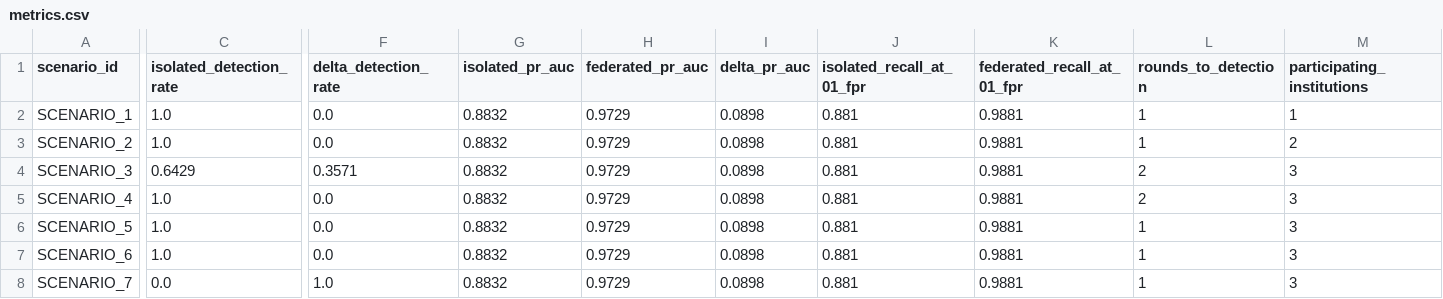
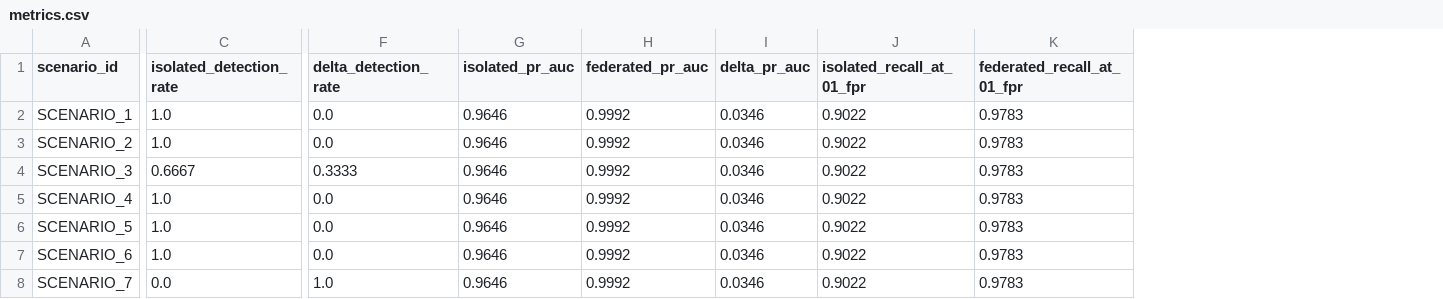
Before and after one commit to yusufcalisir/CF-Intelligence, a CSV file: experiments/cross_bank/metrics.csv, drawn as a sheet; only a part is shown, gaps mark what is left out; the diff names each change by its address in the sheet, - before the commit and + after, or states it on an @@ line.

Commit message:
feat(benchmarks): execute flagship consortium cross-bank research benchmark and dashboard integration

```diff
--- a/experiments/cross_bank/metrics.csv
+++ b/experiments/cross_bank/metrics.csv
-column L (rounds_to_detection), rows 2-8: 1 | 1 | 2 | 2 | 1 | 1 | 1
-column M (participating_institutions), rows 2-8: 1 | 2 | 3 | 3 | 3 | 3 | 3
-G2:G8 (isolated_pr_auc): 0.8832
+G2:G8 (isolated_pr_auc): 0.9646
-H2:H8 (federated_pr_auc): 0.9729
+H2:H8 (federated_pr_auc): 0.9992
-I2:I8 (delta_pr_auc): 0.0898
+I2:I8 (delta_pr_auc): 0.0346
-J2:J8 (isolated_recall_at_01_fpr): 0.881
+J2:J8 (isolated_recall_at_01_fpr): 0.9022
-K2:K8 (federated_recall_at_01_fpr): 0.9881
+K2:K8 (federated_recall_at_01_fpr): 0.9783
-C4 (isolated_detection_rate): 0.6429
+C4 (isolated_detection_rate): 0.6667
-F4 (delta_detection_rate): 0.3571
+F4 (delta_detection_rate): 0.3333
```
Also changed, not shown: 24 other files.
